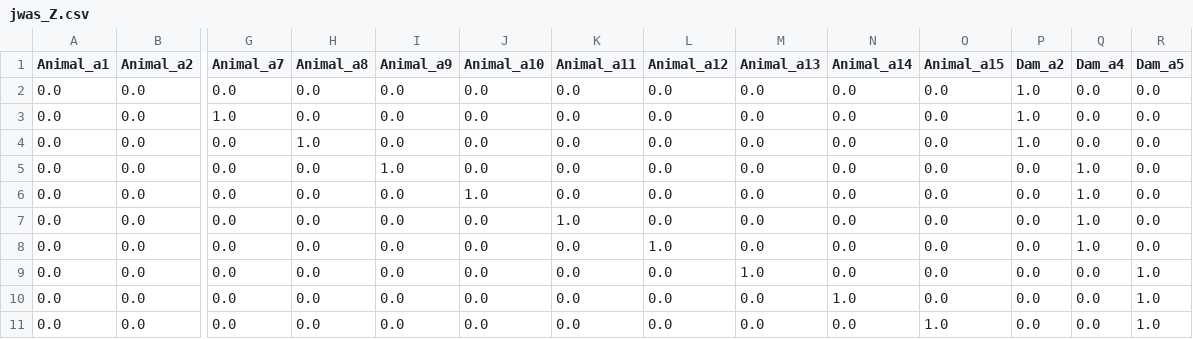
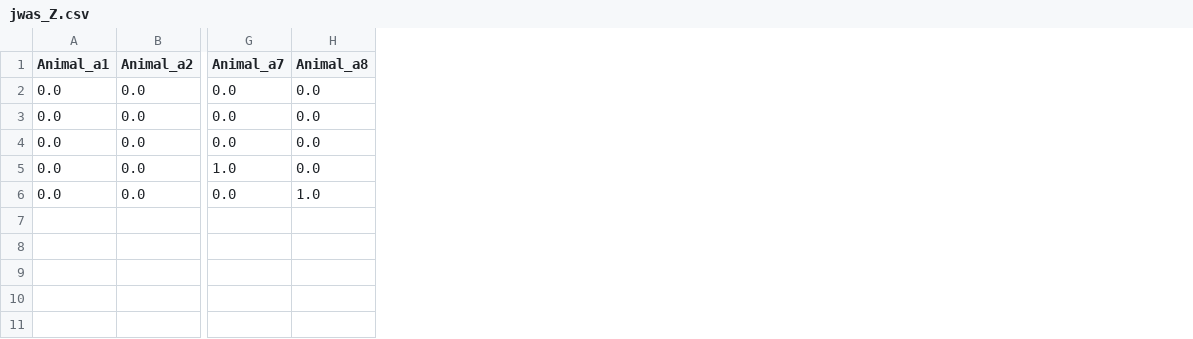
Before and after one commit to Poissonfish/LMMonBoard, a CSV file: myapp/out/jwas_Z.csv, drawn as a sheet; only a part is shown, gaps mark what is left out; removed rows and columns are numbered as before the commit, all else as after; rows hold the shown columns only; the diff names each change by its address in the sheet, - before the commit and + after, or states it on an @@ line.

```diff
--- a/myapp/out/jwas_Z.csv
+++ b/myapp/out/jwas_Z.csv
-column I (Animal_a9), rows 2-4: all 0.0
-column J (Animal_a10), rows 2-4: all 0.0
-column K (Animal_a11), rows 2-4: all 0.0
-column L (Animal_a12), rows 2-4: all 0.0
-column M (Animal_a13), rows 2-4: all 0.0
-column N (Animal_a14), rows 2-4: all 0.0
-column O (Animal_a15), rows 2-4: all 0.0
-column P (Dam_a2), rows 2-4: all 1.0
-column Q (Dam_a4), rows 2-4: all 0.0
-column R (Dam_a5), rows 2-4: all 0.0
+row 2: 0.0 | 0.0 | 0.0 | 0.0
+row 3: 0.0 | 0.0 | 0.0 | 0.0
-row 5: 0.0 | 0.0 | 0.0 | 0.0 | 1.0 | 0.0 | 0.0 | 0.0 | 0.0 | 0.0 | 0.0 | 0.0 | 1.0 | 0.0
-row 6: 0.0 | 0.0 | 0.0 | 0.0 | 0.0 | 1.0 | 0.0 | 0.0 | 0.0 | 0.0 | 0.0 | 0.0 | 1.0 | 0.0
-row 7: 0.0 | 0.0 | 0.0 | 0.0 | 0.0 | 0.0 | 1.0 | 0.0 | 0.0 | 0.0 | 0.0 | 0.0 | 1.0 | 0.0
-row 8: 0.0 | 0.0 | 0.0 | 0.0 | 0.0 | 0.0 | 0.0 | 1.0 | 0.0 | 0.0 | 0.0 | 0.0 | 1.0 | 0.0
-row 9: 0.0 | 0.0 | 0.0 | 0.0 | 0.0 | 0.0 | 0.0 | 0.0 | 1.0 | 0.0 | 0.0 | 0.0 | 0.0 | 1.0
-row 10: 0.0 | 0.0 | 0.0 | 0.0 | 0.0 | 0.0 | 0.0 | 0.0 | 0.0 | 1.0 | 0.0 | 0.0 | 0.0 | 1.0
-row 11: 0.0 | 0.0 | 0.0 | 0.0 | 0.0 | 0.0 | 0.0 | 0.0 | 0.0 | 0.0 | 1.0 | 0.0 | 0.0 | 1.0
```
Also changed, not shown: myapp/out/jwas_A.csv, myapp/out/jwas_LHS.csv, 13 other files.
